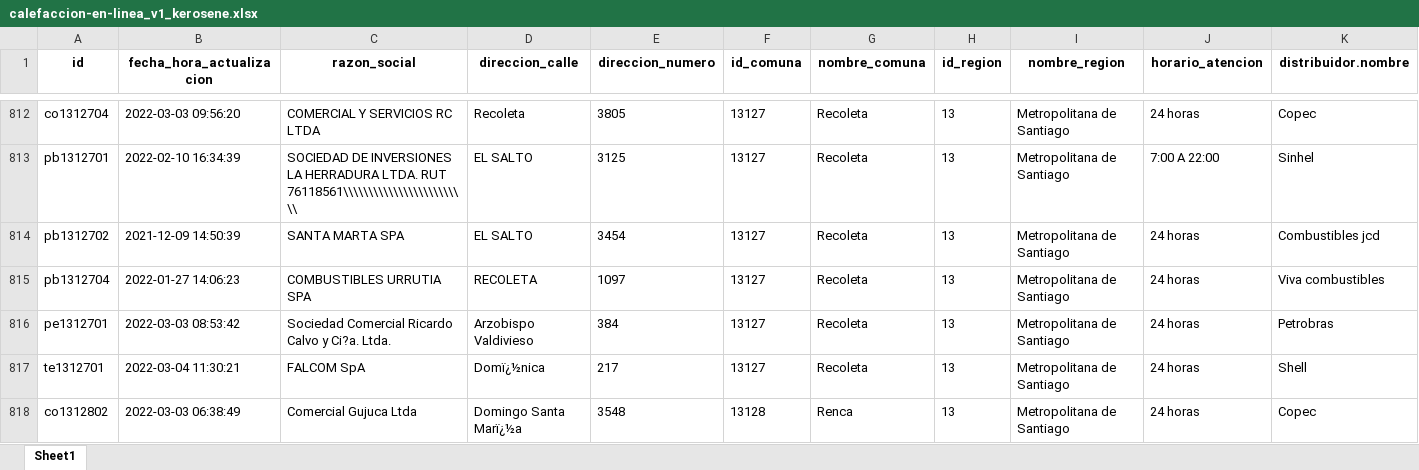
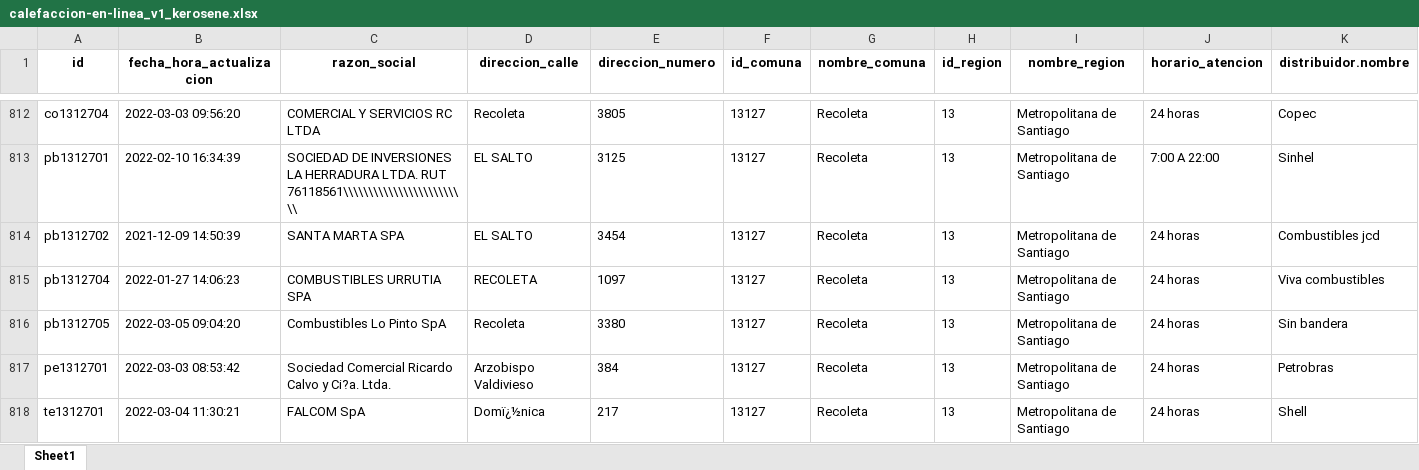
Before and after one commit to Sud-Austral/data_energia, an Excel workbook: calefaccion-en-linea_v1_kerosene.xlsx, sheet Sheet1, drawn as a sheet; only a part is shown, gaps mark what is left out; the shorter side is filled out with more unchanged rows; values as stored, in another font and other column widths than the file's, no borders; rows hold the shown columns only; the diff names each change by its address in the sheet, - before the commit and + after, or states it on an @@ line.

```diff
--- a/calefaccion-en-linea_v1_kerosene.xlsx (sheet Sheet1)
+++ b/calefaccion-en-linea_v1_kerosene.xlsx (sheet Sheet1)
+row 816: pb1312705 | 2022-03-05 09:04:20 | Combustibles Lo Pinto SpA | Recoleta | 3380 | 13127 | Recoleta | 13 | Metropolitana de Santiago | 24 horas | Sin bandera
```
Also changed, not shown: balance-de-energia_v1_balance-nacional_consumo-final.xlsx, capacidad-instalada_v1_convencional.xlsx, 33 other files.
